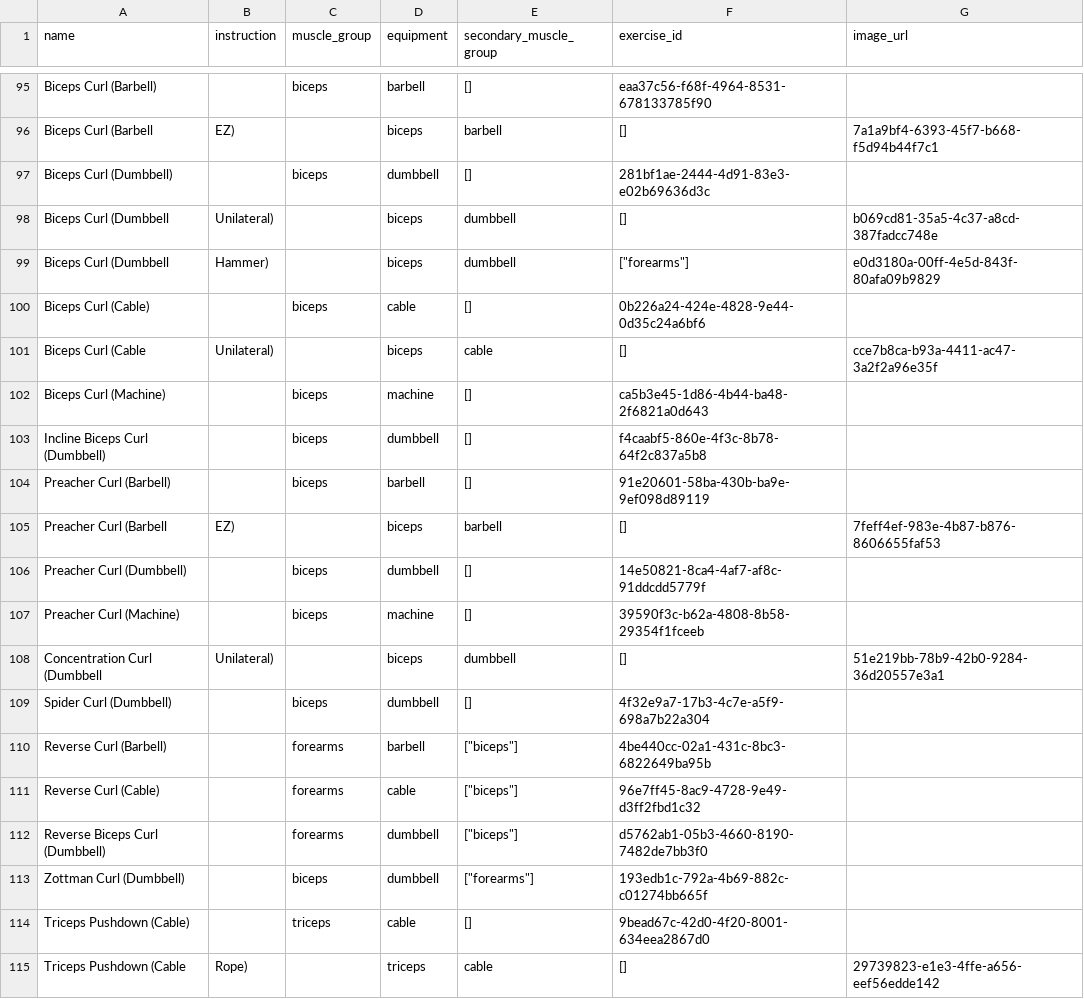
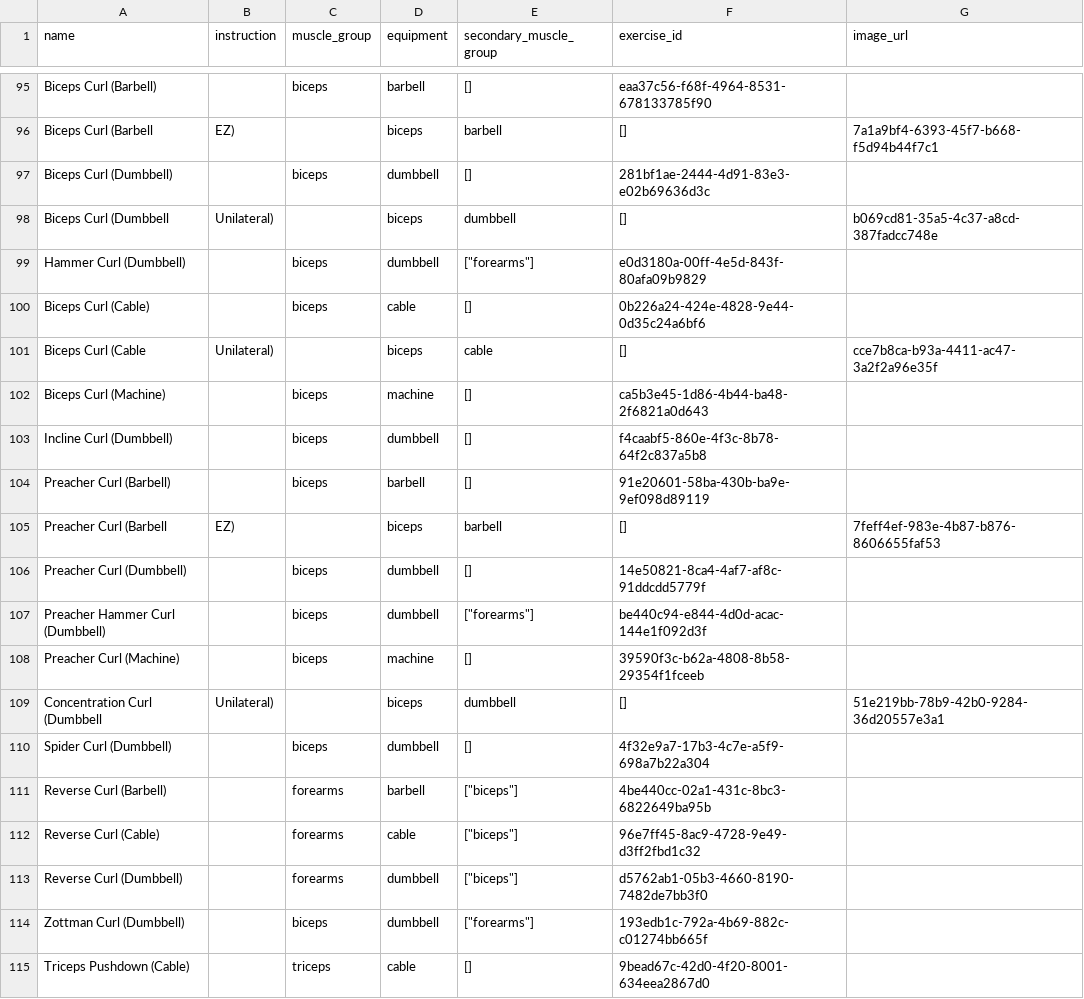
Before and after one commit to rwpace0/exercises, a CSV file: exercises_updated.csv, drawn as a sheet; only a part is shown, gaps mark what is left out; the shorter side is filled out with more unchanged rows.

Commit message:
add preacher hammer curl

```diff
--- a/exercises_updated.csv
+++ b/exercises_updated.csv
@@ -98,3 +98,3 @@ Biceps Curl (Dumbbell),,biceps,dumbbell,[],281bf1ae-2444-4d91-83e3-e02b69636d3c,
 Biceps Curl (Dumbbell, Unilateral),,biceps,dumbbell,[],b069cd81-35a5-4c37-a8cd-387fadcc748e,
-Biceps Curl (Dumbbell, Hammer),,biceps,dumbbell,"[""forearms""]",e0d3180a-00ff-4e5d-843f-80afa09b9829,
+Hammer Curl (Dumbbell),,biceps,dumbbell,"[""forearms""]",e0d3180a-00ff-4e5d-843f-80afa09b9829,
 Biceps Curl (Cable),,biceps,cable,[],0b226a24-424e-4828-9e44-0d35c24a6bf6,
@@ -102,3 +102,3 @@ Biceps Curl (Cable, Unilateral),,biceps,cable,[],cce7b8ca-b93a-4411-ac47-3a2f2a9
 Biceps Curl (Machine),,biceps,machine,[],ca5b3e45-1d86-4b44-ba48-2f6821a0d643,
-Incline Biceps Curl (Dumbbell),,biceps,dumbbell,[],f4caabf5-860e-4f3c-8b78-64f2c837a5b8,
+Incline Curl (Dumbbell),,biceps,dumbbell,[],f4caabf5-860e-4f3c-8b78-64f2c837a5b8,
 Preacher Curl (Barbell),,biceps,barbell,[],91e20601-58ba-430b-ba9e-9ef098d89119,
@@ -106,2 +106,3 @@ Preacher Curl (Barbell, EZ),,biceps,barbell,[],7feff4ef-983e-4b87-b876-8606655fa
 Preacher Curl (Dumbbell),,biceps,dumbbell,[],14e50821-8ca4-4af7-af8c-91ddcdd5779f,
+Preacher Hammer Curl (Dumbbell),,biceps,dumbbell,"[""forearms""]",be440c94-e844-4d0d-acac-144e1f092d3f,
 Preacher Curl (Machine),,biceps,machine,[],39590f3c-b62a-4808-8b58-29354f1fceeb,
@@ -111,3 +112,3 @@ Reverse Curl (Barbell),,forearms,barbell,"[""biceps""]",4be440cc-02a1-431c-8bc3-
 Reverse Curl (Cable),,forearms,cable,"[""biceps""]",96e7ff45-8ac9-4728-9e49-d3ff2fbd1c32,
-Reverse Biceps Curl (Dumbbell),,forearms,dumbbell,"[""biceps""]",d5762ab1-05b3-4660-8190-7482de7bb3f0,
+Reverse Curl (Dumbbell),,forearms,dumbbell,"[""biceps""]",d5762ab1-05b3-4660-8190-7482de7bb3f0,
 Zottman Curl (Dumbbell),,biceps,dumbbell,"[""forearms""]",193edb1c-792a-4b69-882c-c01274bb665f,
```
